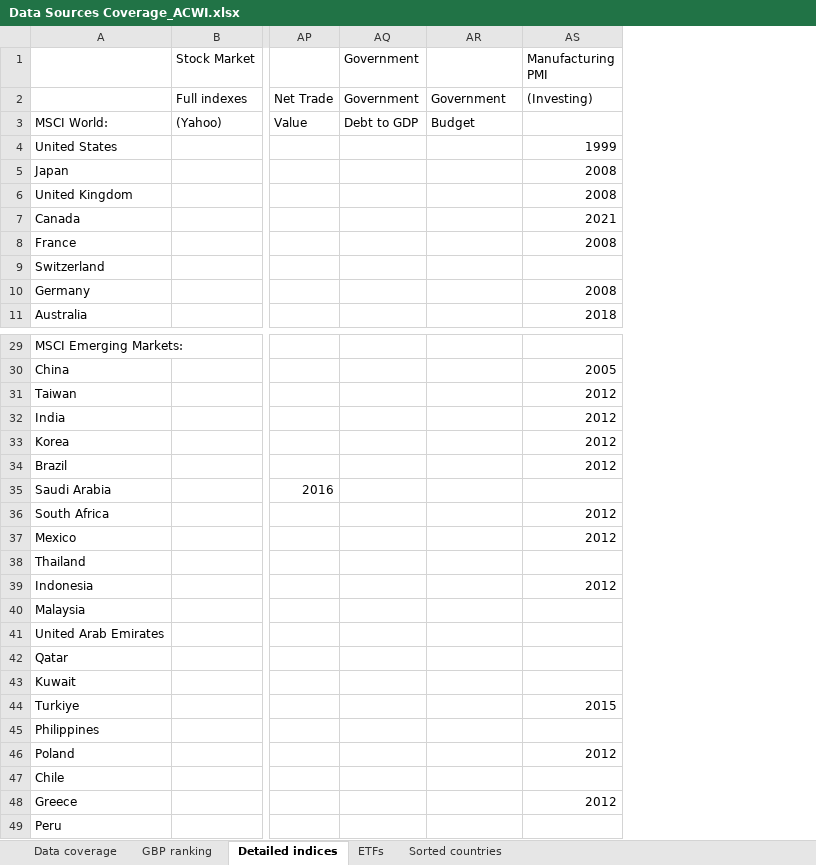
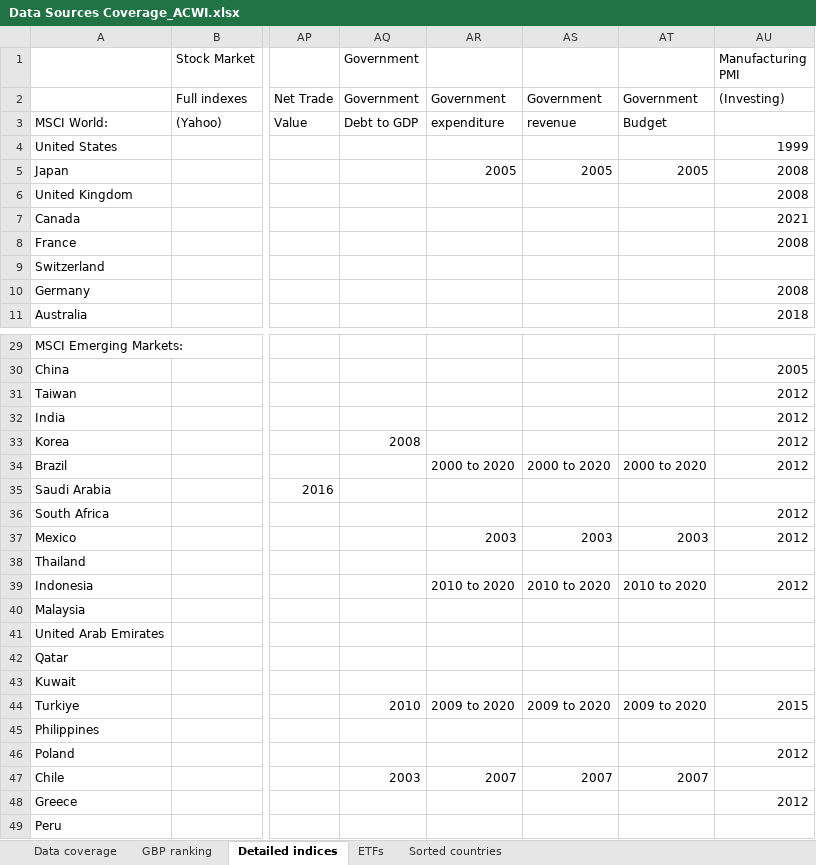
Before and after one commit to lharazin/TFM, an Excel workbook: Data/Data Sources Coverage_ACWI.xlsx, sheet Detailed indices, drawn as a sheet; only a part is shown, gaps mark what is left out; values as stored, in another font and other column widths than the file's, no cell formats; addresses are those after the commit; the diff covers the shown part only; the diff names each change by its address in the sheet, - before the commit and + after, or states it on an @@ line.

Commit message:
added government indicators

```diff
--- a/Data/Data Sources Coverage_ACWI.xlsx (sheet Detailed indices)
+++ b/Data/Data Sources Coverage_ACWI.xlsx (sheet Detailed indices)
+column AR, rows 2-5: Government | expenditure |  | 2005; rows 34-47: 2000 to 2020 |  |  | 2003 |  | 2010 to 2020 |  |  |  |  | 2009 to 2020 |  |  | 2007
+column AS, rows 2-5: Government | revenue |  | 2005; rows 34-47: 2000 to 2020 |  |  | 2003 |  | 2010 to 2020 |  |  |  |  | 2009 to 2020 |  |  | 2007
-AT5: (empty)
+AT5: 2005
-AQ33 (Government): (empty)
+AQ33 (Government): 2008
-AT34: (empty)
+AT34: 2000 to 2020
-AT37: (empty)
+AT37: 2003
-AT39: (empty)
+AT39: 2010 to 2020
-AQ44 (Government): (empty)
+AQ44 (Government): 2010
-AT44: (empty)
+AT44: 2009 to 2020
-AQ47 (Government): (empty)
+AQ47 (Government): 2003
-AT47: (empty)
+AT47: 2007
```
Also changed, not shown: 5 edited cells elsewhere in this sheet, cell formats, Data/Cataloged_Indicators.xlsx, 9 other files.
